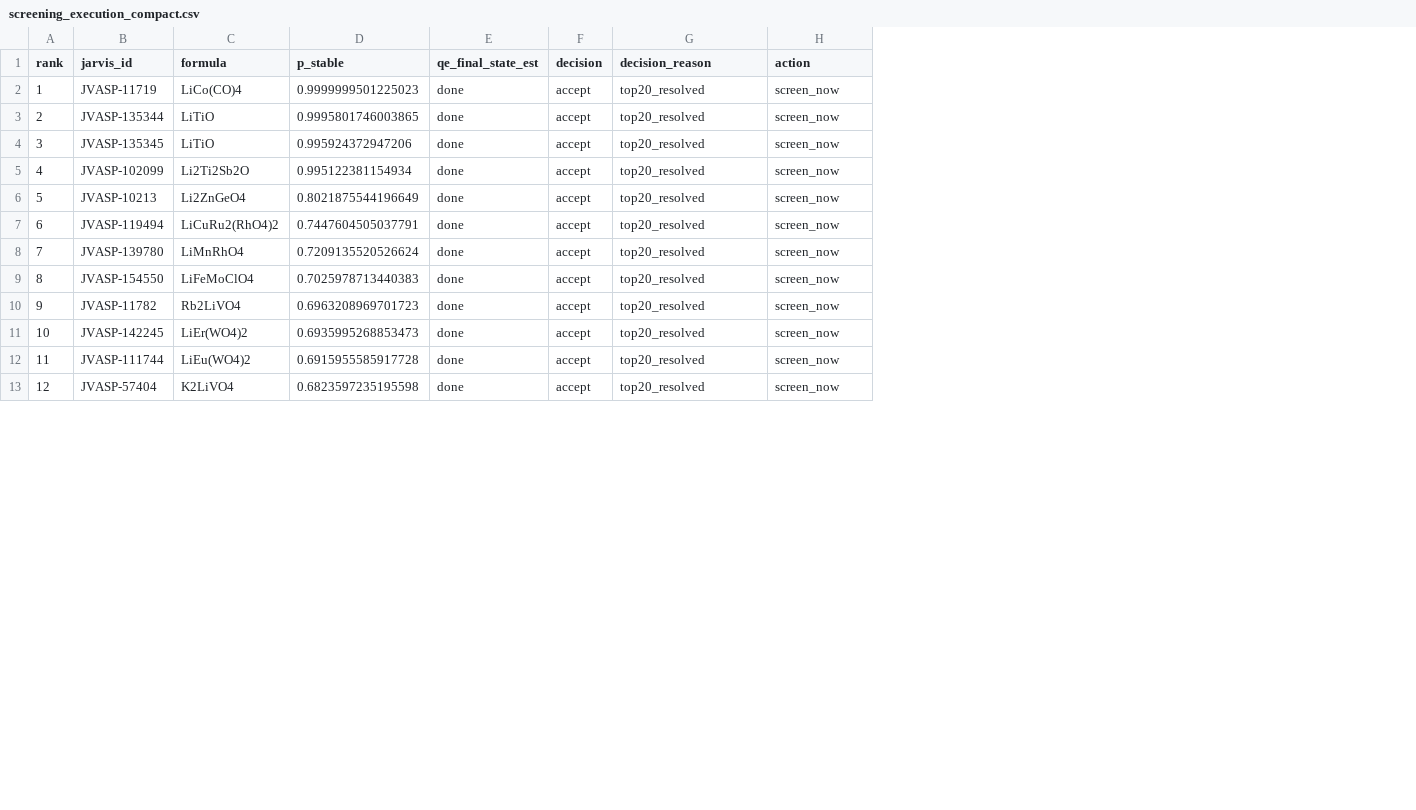
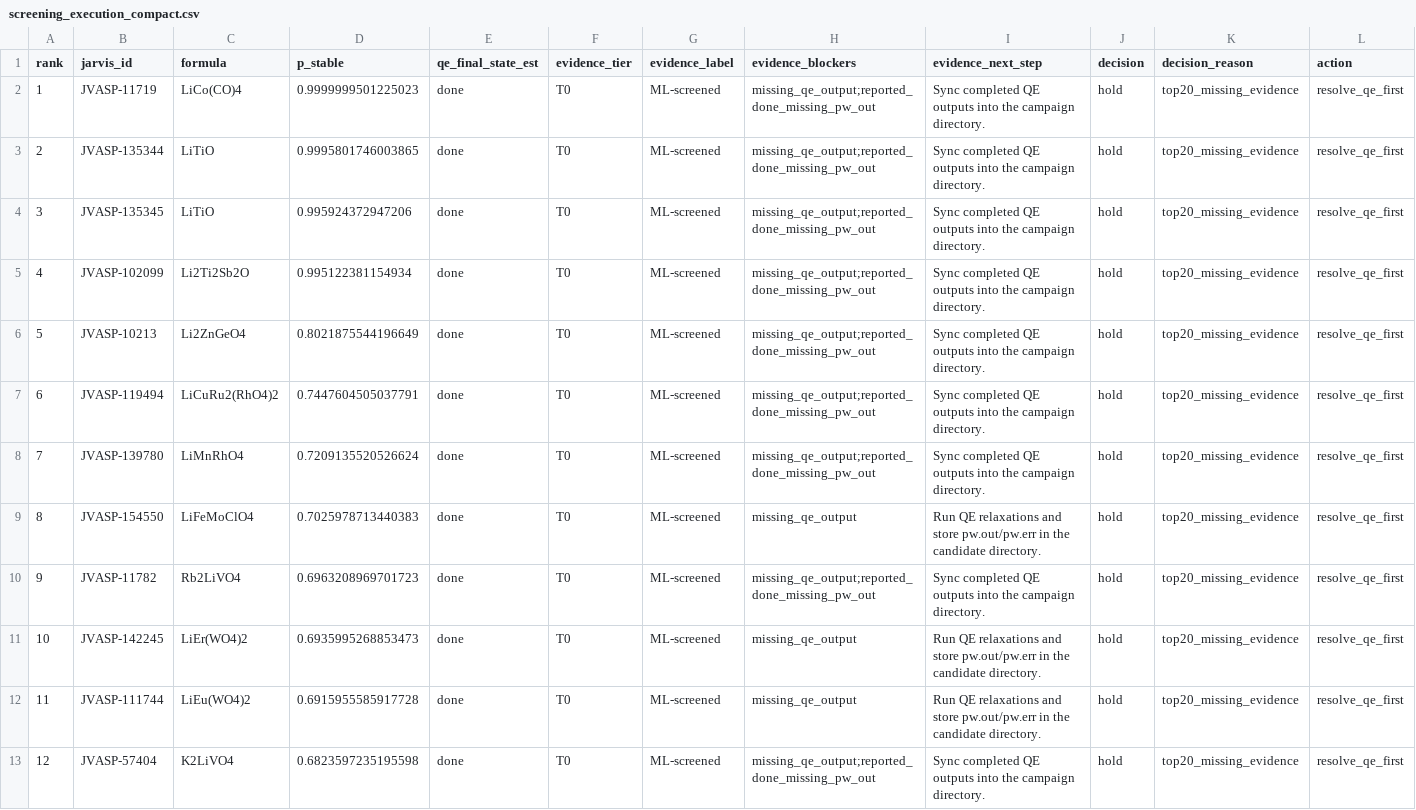
Before and after one commit to ErenAri/cathode-screening, a CSV file: reports/screening_execution_compact.csv, drawn as a sheet; only a part is shown; addresses are those after the commit; the diff covers the shown part only; the diff names each change by its address in the sheet, - before the commit and + after, or states it on an @@ line.

```diff
--- a/reports/screening_execution_compact.csv
+++ b/reports/screening_execution_compact.csv
+column F (evidence_tier), rows 2-13: all T0
+column G (evidence_label), rows 2-13: all ML-screened
+column H (evidence_blockers), rows 2-13: missing_qe_output;reported_done_missing_pw_out | missing_qe_output;reported_done_missing_pw_out | missing_qe_output;reported_done_missing_pw_out | missing_qe_output;reported_done_missing_pw_out | missing_qe_output;reported_done_missing_pw_out | missing_qe_output;reported_done_missing_pw_out | missing_qe_output;reported_done_missing_pw_out | missing_qe_output | missing_qe_output;reported_done_missing_pw_out | missing_qe_output | missing_qe_output | missing_qe_output;reported_done_missing_pw_out
+column I (evidence_next_step), rows 2-13: Sync completed QE outputs into the campaign directory. | Sync completed QE outputs into the campaign directory. | Sync completed QE outputs into the campaign directory. | Sync completed QE outputs into the campaign directory. | Sync completed QE outputs into the campaign directory. | Sync completed QE outputs into the campaign directory. | Sync completed QE outputs into the campaign directory. | Run QE relaxations and store pw.out/pw.err in the candidate directory. | Sync completed QE outputs into the campaign directory. | Run QE relaxations and store pw.out/pw.err in the candidate directory. | Run QE relaxations and store pw.out/pw.err in the candidate directory. | Sync completed QE outputs into the campaign directory.
-J2:J13 (decision): accept
+J2:J13 (decision): hold
-K2:K13 (decision_reason): top20_resolved
+K2:K13 (decision_reason): top20_missing_evidence
-L2:L13 (action): screen_now
+L2:L13 (action): resolve_qe_first
```
Also changed, not shown: 3 added rows, 3 removed rows and 9 edited cells elsewhere in this file, reports/screening_execution_must_resolve_top20.csv, 18 other files.
